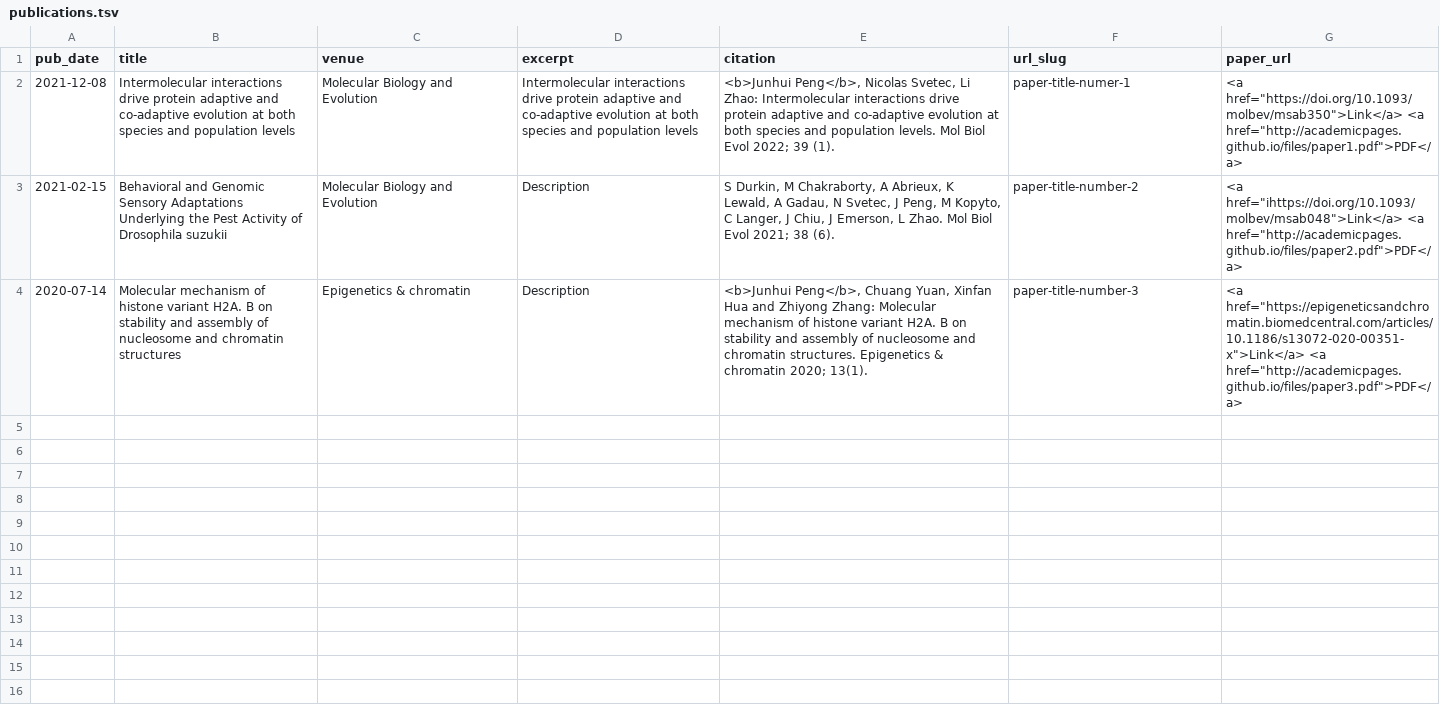
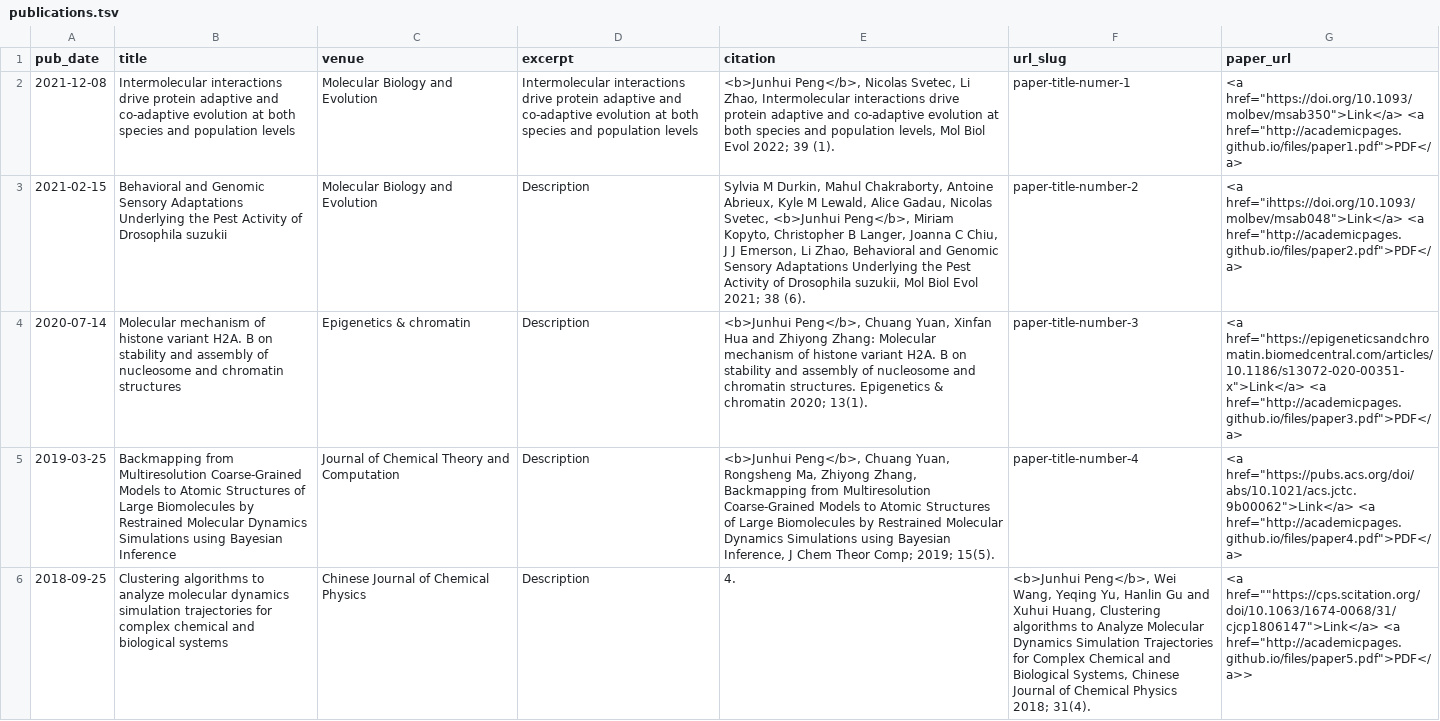
Before and after one commit to jhpanda/jhpanda.github.io, a TSV file: markdown_generator/publications.tsv, drawn as a sheet; the diff names each change by its address in the sheet, - before the commit and + after, or states it on an @@ line.

```diff
--- a/markdown_generator/publications.tsv
+++ b/markdown_generator/publications.tsv
-E2 (citation): …Svetec, Li Zhao: Intermolecular interactions drive protein adaptive and co-adaptive evolution at both species and population levels. Mol Biol…
+E2 (citation): …Svetec, Li Zhao, Intermolecular interactions drive protein adaptive and co-adaptive evolution at both species and population levels, Mol Biol…
-E3 (citation): S Durkin, M Chakraborty, A Abrieux, K Lewald, A Gadau, N Svetec, J Peng, M Kopyto, C Langer, J Chiu, J Emerson, L Zhao. Mol Biol…
+E3 (citation): Sylvia M Durkin, Mahul Chakraborty, Antoine Abrieux, Kyle M Lewald, Alice Gadau, Nicolas Svetec, <b>Junhui Peng</b>, Miriam Kopyto, Christopher B Langer, Joanna C Chiu, J J Emerson, Li Zhao, Behavioral and Genomic Sensory Adaptations Underlying the Pest Activity of Drosophila suzukii, Mol Biol…
+row 5: 2019-03-25 | Backmapping from Multiresolution Coarse-Grained Models to Atomic Structures of Large Biomolecules by Restrained Molecular Dynamics Simulations using Bayesian Inference | Journal of Chemical Theory and Computation | Description | <b>Junhui Peng</b>, Chuang Yuan, Rongsheng Ma, Zhiyong Zhang, Backmapping from Multiresolution Coarse-Grained Models to Atomic Structures of Large Biomolecules by Restrained Molecular Dynamics Simulations using Bayesian Inference, J Chem Theor Comp; 2019; 15(5). | paper-title-number-4 | <a href="https://pubs.acs.org/doi/abs/10.1021/acs.jctc.9b00062">Link</a> <a href="http://academicpages.github.io/files/paper4.pdf">PDF</a>
+row 6: 2018-09-25 | Clustering algorithms to analyze molecular dynamics simulation trajectories for complex chemical and biological systems | Chinese Journal of Chemical Physics | Description | 4. | <b>Junhui Peng</b>, Wei Wang, Yeqing Yu, Hanlin Gu and Xuhui Huang, Clustering algorithms to Analyze Molecular Dynamics Simulation Trajectories for Complex Chemical and Biological Systems, Chinese Journal of Chemical Physics 2018; 31(4). | <a href=""https://cps.scitation.org/doi/10.1063/1674-0068/31/cjcp1806147">Link</a> <a href="http://academicpages.github.io/files/paper5.pdf">PDF</a>>
```
Also changed, not shown: 4 other files.
